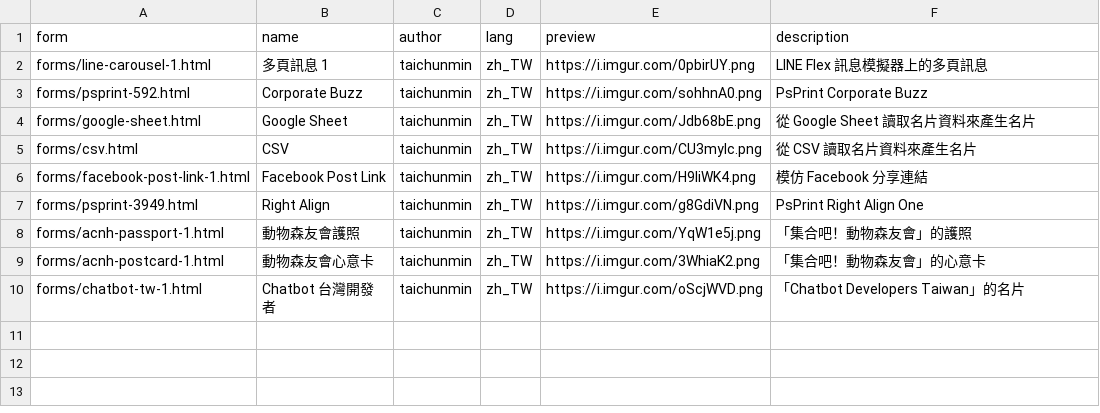
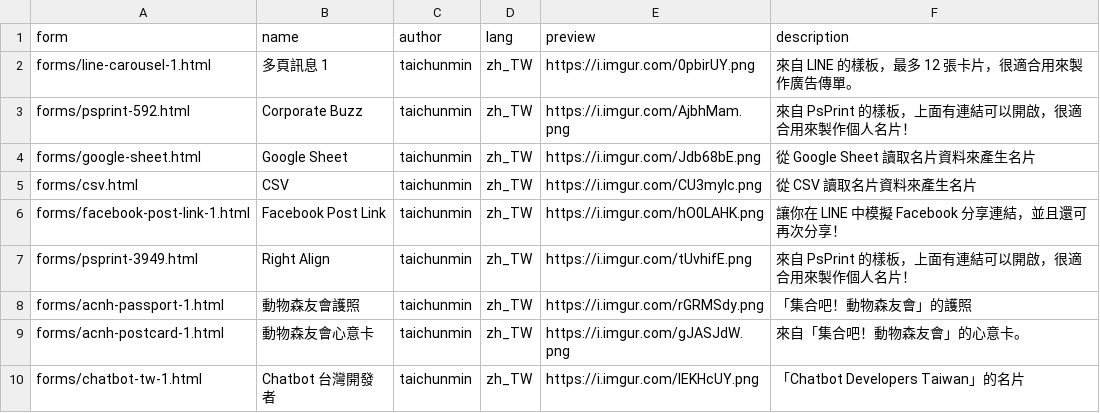
Before and after one commit to taichunmin/liff-businesscard, a CSV file: src/businesscards.csv, drawn as a sheet.

```diff
--- a/src/businesscards.csv
+++ b/src/businesscards.csv
@@ -1,10 +1,10 @@
 form,name,author,lang,preview,description
-forms/line-carousel-1.html,多頁訊息 1,taichunmin,zh_TW,https://i.imgur.com/0pbirUY.png,LINE Flex 訊息模擬器上的多頁訊息
-forms/psprint-592.html,Corporate Buzz,taichunmin,zh_TW,https://i.imgur.com/sohhnA0.png,PsPrint Corporate Buzz
+forms/line-carousel-1.html,多頁訊息 1,taichunmin,zh_TW,https://i.imgur.com/0pbirUY.png,來自 LINE 的樣板，最多 12 張卡片，很適合用來製作廣告傳單。
+forms/psprint-592.html,Corporate Buzz,taichunmin,zh_TW,https://i.imgur.com/AjbhMam.png,來自 PsPrint 的樣板，上面有連結可以開啟，很適合用來製作個人名片！
 forms/google-sheet.html,Google Sheet,taichunmin,zh_TW,https://i.imgur.com/Jdb68bE.png,從 Google Sheet 讀取名片資料來產生名片
 forms/csv.html,CSV,taichunmin,zh_TW,https://i.imgur.com/CU3myIc.png,從 CSV 讀取名片資料來產生名片
-forms/facebook-post-link-1.html,Facebook Post Link,taichunmin,zh_TW,https://i.imgur.com/H9liWK4.png,模仿 Facebook 分享連結
-forms/psprint-3949.html,Right Align,taichunmin,zh_TW,https://i.imgur.com/g8GdiVN.png,PsPrint Right Align One
-forms/acnh-passport-1.html,動物森友會護照,taichunmin,zh_TW,https://i.imgur.com/YqW1e5j.png,「集合吧！動物森友會」的護照
-forms/acnh-postcard-1.html,動物森友會心意卡,taichunmin,zh_TW,https://i.imgur.com/3WhiaK2.png,「集合吧！動物森友會」的心意卡
-forms/chatbot-tw-1.html,Chatbot 台灣開發者,taichunmin,zh_TW,https://i.imgur.com/oScjWVD.png,「Chatbot Developers Taiwan」的名片
+forms/facebook-post-link-1.html,Facebook Post Link,taichunmin,zh_TW,https://i.imgur.com/hO0LAHK.png,讓你在 LINE 中模擬 Facebook 分享連結，並且還可再次分享！
+forms/psprint-3949.html,Right Align,taichunmin,zh_TW,https://i.imgur.com/tUvhifE.png,來自 PsPrint 的樣板，上面有連結可以開啟，很適合用來製作個人名片！
+forms/acnh-passport-1.html,動物森友會護照,taichunmin,zh_TW,https://i.imgur.com/rGRMSdy.png,「集合吧！動物森友會」的護照
+forms/acnh-postcard-1.html,動物森友會心意卡,taichunmin,zh_TW,https://i.imgur.com/gJASJdW.png,來自「集合吧！動物森友會」的心意卡。
+forms/chatbot-tw-1.html,Chatbot 台灣開發者,taichunmin,zh_TW,https://i.imgur.com/lEKHcUY.png,「Chatbot Developers Taiwan」的名片
```
Also changed, not shown: 17 other files.
